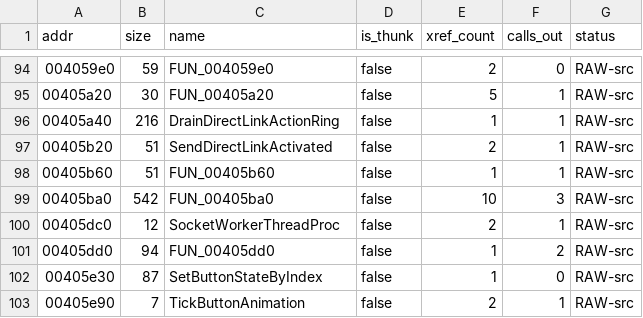
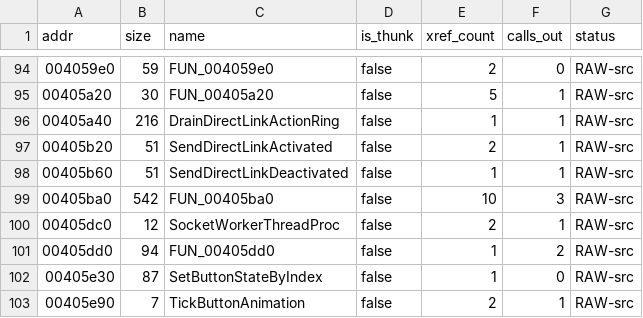
Before and after one commit to colemancda/GunBound-Decomp, a CSV file: PROGRESS.csv, drawn as a sheet; only a part is shown, gaps mark what is left out.

Commit message:
Name FUN_00405b60 SendDirectLinkDeactivated (LIKELY).
The other arm of the WM_ACTIVATEAPP block in WndProc: called when wParam is 0 on g_directLinkConnection, it sends [len=4][0xa502] through SendSocketData under the same +0x2009 guard as SendDirectLinkActivated. Neither opcode is in the reference server's Opcode.swift or include/opcodes.h, so the meaning is inferred from the WM_ACTIVATEAPP arm only.

```diff
--- a/PROGRESS.csv
+++ b/PROGRESS.csv
@@ -97,3 +97,3 @@ addr,size,name,is_thunk,xref_count,calls_out,status
 00405b20,51,SendDirectLinkActivated,false,2,1,RAW-src
-00405b60,51,FUN_00405b60,false,1,1,RAW-src
+00405b60,51,SendDirectLinkDeactivated,false,1,1,RAW-src
 00405ba0,542,FUN_00405ba0,false,10,3,RAW-src
```
Also changed, not shown: 4 other files.
